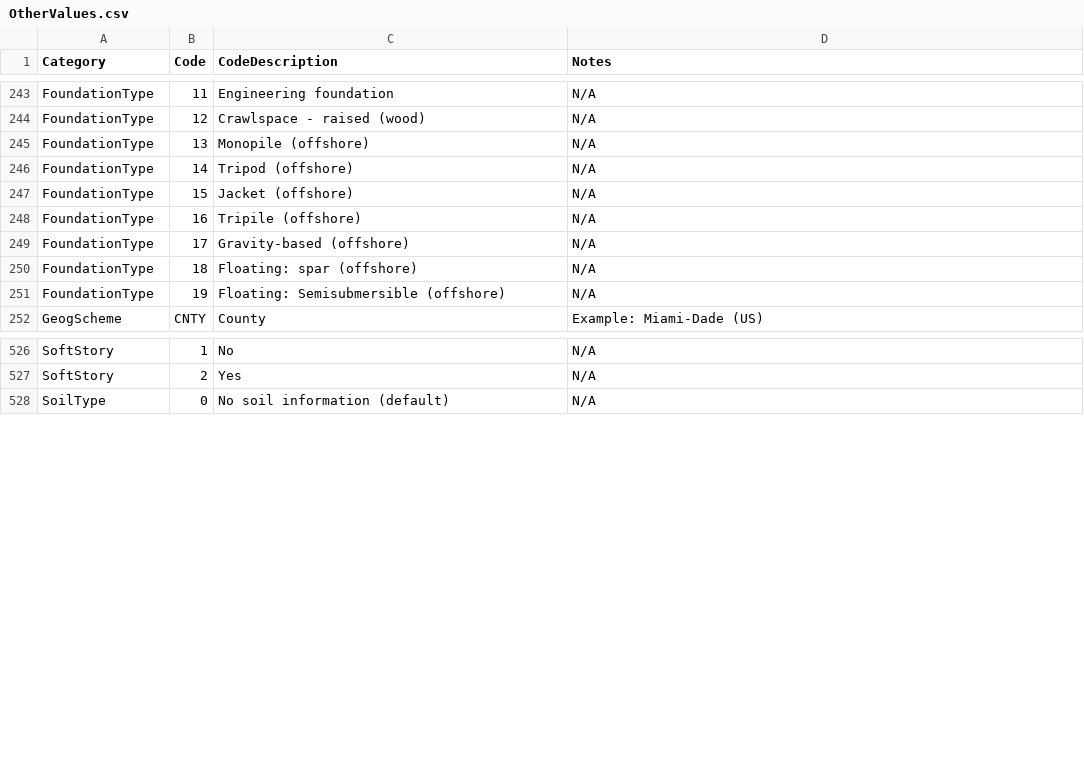
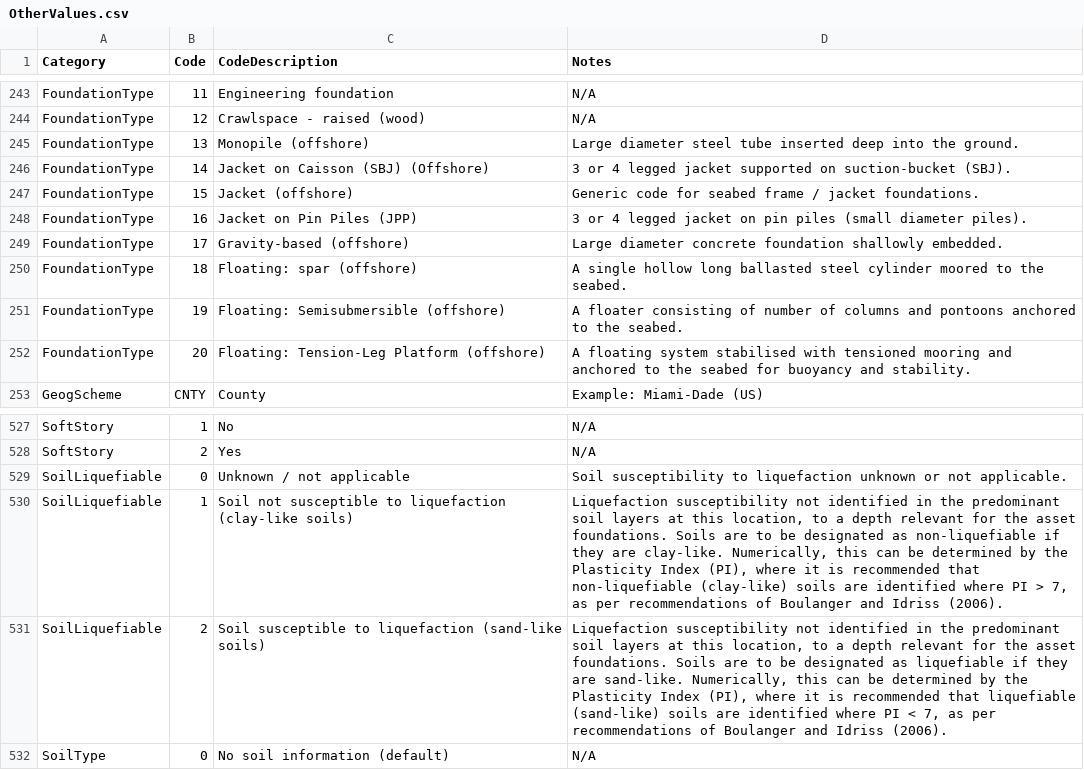
Before and after one commit to OasisLMF/ODS_OpenExposureData, a CSV file: OpenExposureData/Docs/OtherValues.csv, drawn as a sheet; only a part is shown, gaps mark what is left out.

Commit message:
#191 added field updates for offshore assets modelling

```diff
--- a/OpenExposureData/Docs/OtherValues.csv
+++ b/OpenExposureData/Docs/OtherValues.csv
@@ -244,9 +244,10 @@
 "FoundationType","12","Crawlspace - raised (wood)","N/A"
-"FoundationType","13","Monopile (offshore)","N/A"
-"FoundationType","14","Tripod (offshore)","N/A"
-"FoundationType","15","Jacket (offshore)","N/A"
-"FoundationType","16","Tripile (offshore)","N/A"
-"FoundationType","17","Gravity-based (offshore)","N/A"
-"FoundationType","18","Floating: spar (offshore)","N/A"
-"FoundationType","19","Floating: Semisubmersible (offshore)","N/A"
+"FoundationType","13","Monopile (offshore)","Large diameter steel tube inserted deep into the ground."
+"FoundationType","14","Jacket on Caisson (SBJ) (Offshore)","3 or 4 legged jacket supported on suction-bucket (SBJ)."
+"FoundationType","15","Jacket (offshore)","Generic code for seabed frame / jacket foundations."
+"FoundationType","16","Jacket on Pin Piles (JPP)","3 or 4 legged jacket on pin piles (small diameter piles)."
+"FoundationType","17","Gravity-based (offshore)","Large diameter concrete foundation shallowly embedded."
+"FoundationType","18","Floating: spar (offshore)","A single hollow long ballasted steel cylinder moored to the seabed."
+"FoundationType","19","Floating: Semisubmersible (offshore)","A floater consisting of number of columns and pontoons anchored to the seabed."
+"FoundationType","20","Floating: Tension-Leg Platform (offshore)","A floating system stabilised with tensioned mooring and anchored to the seabed for buoyancy and stability."
 "GeogScheme","CNTY","County","Example: Miami-Dade (US)"
@@ -527,2 +528,5 @@
 "SoftStory","2","Yes","N/A"
+"SoilLiquefiable","0","Unknown / not applicable","Soil susceptibility to liquefaction unknown or not applicable."
+"SoilLiquefiable","1","Soil not susceptible to liquefaction (clay-like soils)","Liquefaction susceptibility not identified in the predominant soil layers at this location, to a depth relevant for the asset foundations. Soils are to be designated as non-liquefiable if they are clay-like. Numerically, this can be determined by the Plasticity Index (PI), where it is recommended that non-liquefiable (clay-like) soils are identified where PI > 7, as per recommendations of Boulanger and Idriss (2006)."
+"SoilLiquefiable","2","Soil susceptible to liquefaction (sand-like soils)","Liquefaction susceptibility not identified in the predominant soil layers at this location, to a depth relevant for the asset foundations. Soils are to be designated as liquefiable if they are sand-like. Numerically, this can be determined by the Plasticity Index (PI), where it is recommended that liquefiable (sand-like) soils are identified where PI < 7, as per recommendations of Boulanger and Idriss (2006)."
 "SoilType","0","No soil information (default)","N/A"
```
Also changed, not shown: OpenExposureData/Docs/OEDInputFields.csv.
